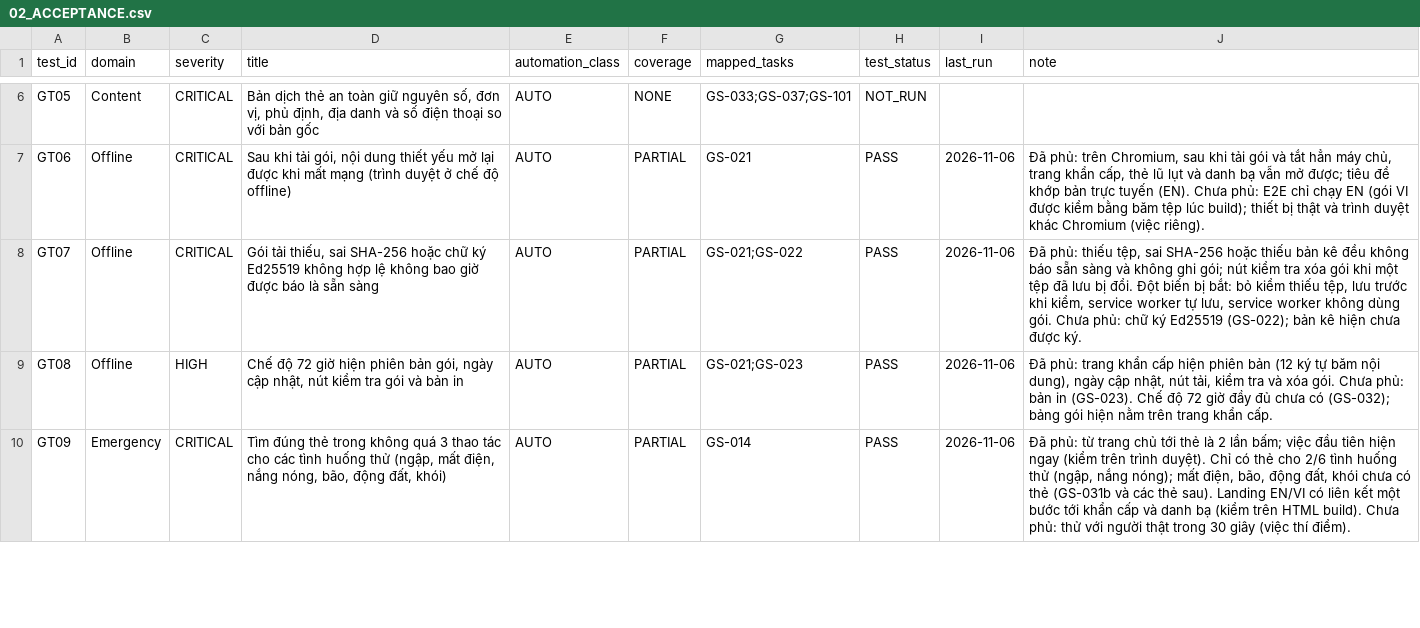
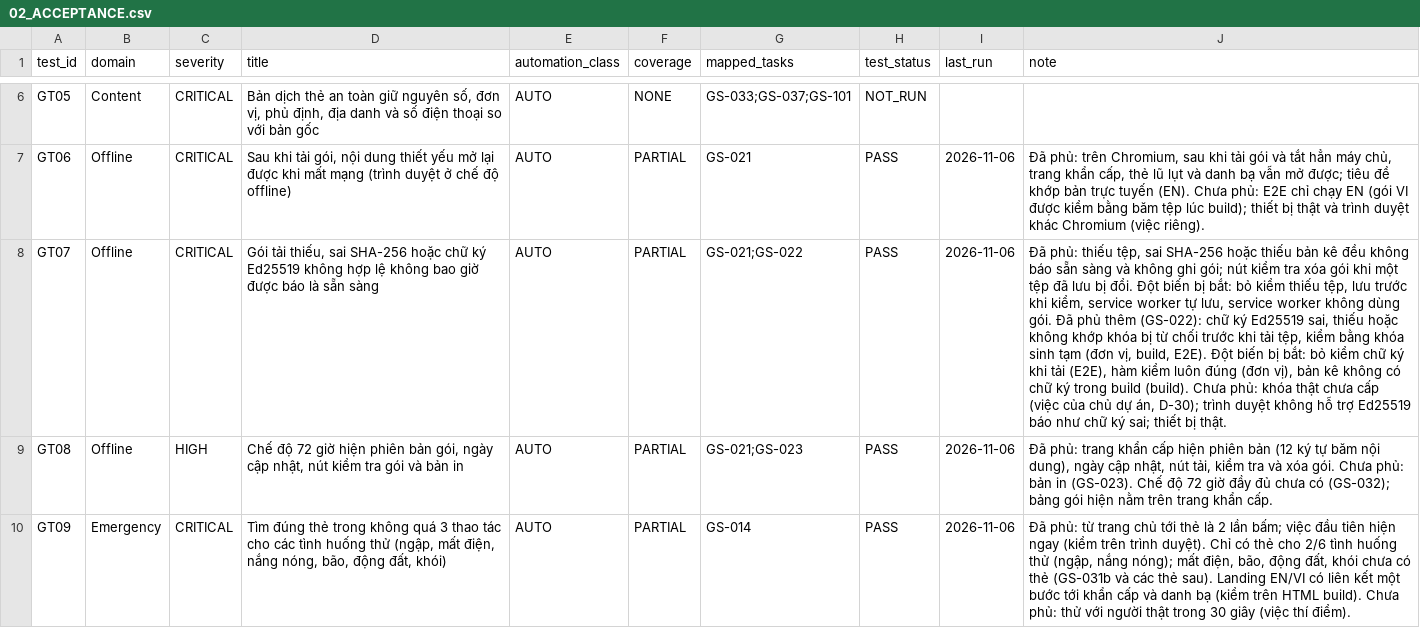
Before and after one commit to tranhatam-collab/AFTERVIA, a CSV file: groundstead/docs/plan/02_ACCEPTANCE.csv, drawn as a sheet; only a part is shown, gaps mark what is left out; the diff names each change by its address in the sheet, - before the commit and + after, or states it on an @@ line.

```diff
--- a/groundstead/docs/plan/02_ACCEPTANCE.csv
+++ b/groundstead/docs/plan/02_ACCEPTANCE.csv
-J8 (note): …dùng gói. Chưa phủ: chữ ký Ed25519 (GS-022); bản kê hiện chưa được ký.
+J8 (note): …dùng gói. Đã phủ thêm (GS-022): chữ ký Ed25519 sai, thiếu hoặc không khớp khóa bị từ chối trước khi tải tệp, kiểm bằng khóa sinh tạm (đơn vị, build, E2E). Đột biến bị bắt: bỏ kiểm chữ ký khi tải (E2E), hàm kiểm luôn đúng (đơn vị), bản kê không có chữ ký trong build (build). Chưa phủ: khóa thật chưa cấp (việc của chủ dự án, D-30); trình duyệt không hỗ trợ Ed25519 báo như chữ ký sai; thiết bị thật.
```
Also changed, not shown: 15 other files.
